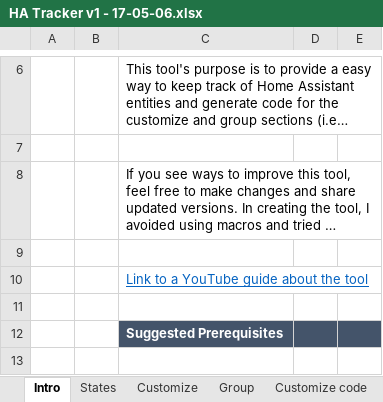
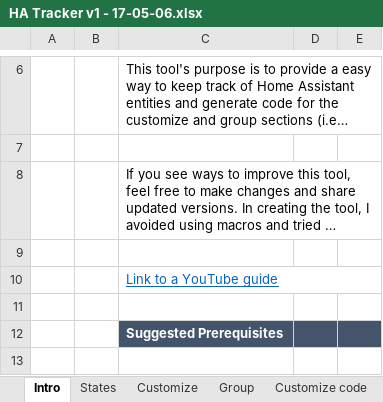
Before and after one commit to ronmarco/home-assistant-config, an Excel workbook: tracker/HA Tracker v1 - 17-05-06.xlsx, sheet Intro, drawn as a sheet; only a part is shown, gaps mark what is left out; long unchanged cells end in …; values as stored, in another font and other column widths than the file's, no borders; charts and pictures not drawn; the diff names each change by its address in the sheet, - before the commit and + after, or states it on an @@ line.

Commit message:
Add files via upload

```diff
--- a/tracker/HA Tracker v1 - 17-05-06.xlsx (sheet Intro)
+++ b/tracker/HA Tracker v1 - 17-05-06.xlsx (sheet Intro)
-C10: Link to a YouTube guide about the tool
+C10: Link to a YouTube guide
```
